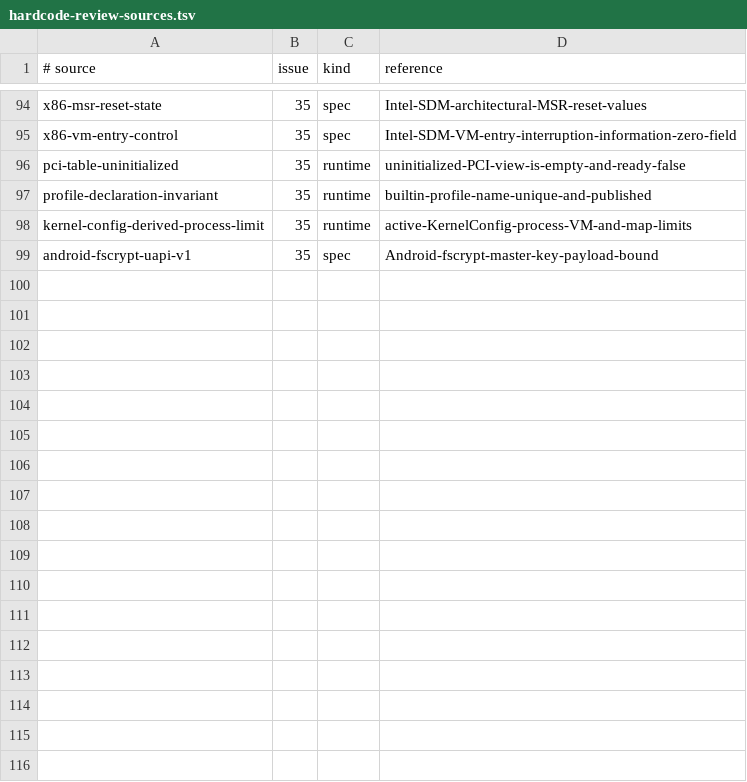
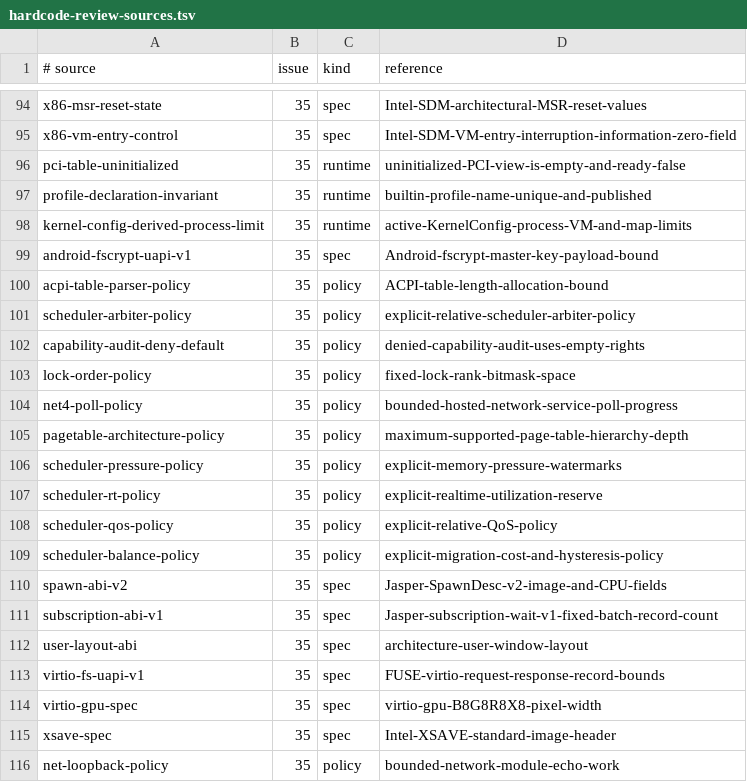
Before and after one commit to jasper-language/jasper-os, a TSV file: docs/hardcode-review-sources.tsv, drawn as a sheet; only a part is shown, gaps mark what is left out; the diff names each change by its address in the sheet, - before the commit and + after, or states it on an @@ line.

Commit message:
fix(issue35): bind scheduler and protocol policy defaults

```diff
--- a/docs/hardcode-review-sources.tsv
+++ b/docs/hardcode-review-sources.tsv
+row 100: acpi-table-parser-policy | 35 | policy | ACPI-table-length-allocation-bound
+row 101: scheduler-arbiter-policy | 35 | policy | explicit-relative-scheduler-arbiter-policy
+row 102: capability-audit-deny-default | 35 | policy | denied-capability-audit-uses-empty-rights
+row 103: lock-order-policy | 35 | policy | fixed-lock-rank-bitmask-space
+row 104: net4-poll-policy | 35 | policy | bounded-hosted-network-service-poll-progress
+row 105: pagetable-architecture-policy | 35 | policy | maximum-supported-page-table-hierarchy-depth
+row 106: scheduler-pressure-policy | 35 | policy | explicit-memory-pressure-watermarks
+row 107: scheduler-rt-policy | 35 | policy | explicit-realtime-utilization-reserve
+row 108: scheduler-qos-policy | 35 | policy | explicit-relative-QoS-policy
+row 109: scheduler-balance-policy | 35 | policy | explicit-migration-cost-and-hysteresis-policy
+row 110: spawn-abi-v2 | 35 | spec | Jasper-SpawnDesc-v2-image-and-CPU-fields
+row 111: subscription-abi-v1 | 35 | spec | Jasper-subscription-wait-v1-fixed-batch-record-count
+row 112: user-layout-abi | 35 | spec | architecture-user-window-layout
+row 113: virtio-fs-uapi-v1 | 35 | spec | FUSE-virtio-request-response-record-bounds
+row 114: virtio-gpu-spec | 35 | spec | virtio-gpu-B8G8R8X8-pixel-width
+row 115: xsave-spec | 35 | spec | Intel-XSAVE-standard-image-header
+row 116: net-loopback-policy | 35 | policy | bounded-network-module-echo-work
```
Also changed, not shown: 23 other files.
